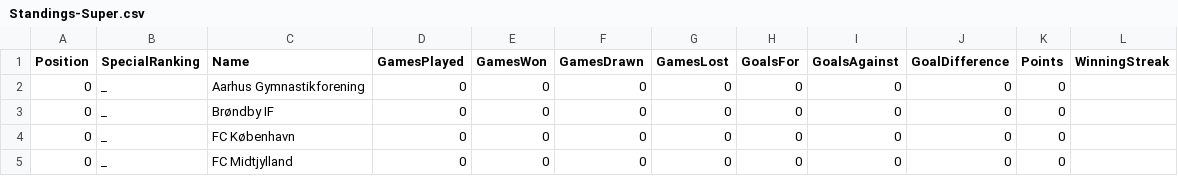
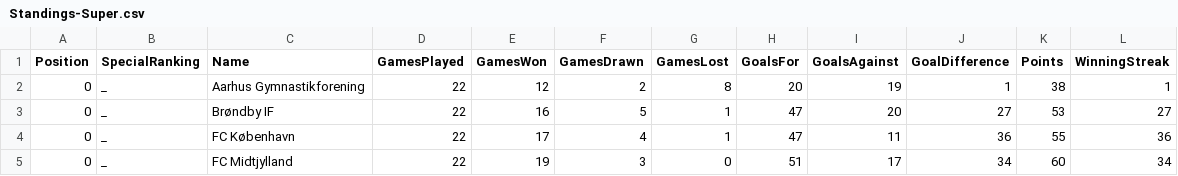
Before and after one commit to albe194e/CS_Mandatory_assignment_1, a CSV file: C#Mandatory1/Files/Standings-Super.csv, drawn as a sheet; only a part is shown; the diff covers the shown part only.

```diff
--- a/C#Mandatory1/Files/Standings-Super.csv
+++ b/C#Mandatory1/Files/Standings-Super.csv
@@ -1,5 +1,5 @@
 Position,SpecialRanking,Name,GamesPlayed,GamesWon,GamesDrawn,GamesLost,GoalsFor,GoalsAgainst,GoalDifference,Points,WinningStreak
-0,_,Aarhus Gymnastikforening,0,0,0,0,0,0,0,0,
-0,_,Brøndby IF,0,0,0,0,0,0,0,0,
-0,_,FC København,0,0,0,0,0,0,0,0,
-0,_,FC Midtjylland,0,0,0,0,0,0,0,0,
+0,_,Aarhus Gymnastikforening,22,12,2,8,20,19,1,38,1
+0,_,Brøndby IF,22,16,5,1,47,20,27,53,27
+0,_,FC København,22,17,4,1,47,11,36,55,36
+0,_,FC Midtjylland,22,19,3,0,51,17,34,60,34
```
Also changed, not shown: 71 edited cells elsewhere in this file, C#Mandatory1/Files/Standings-Nordic.csv, 13 other files.
